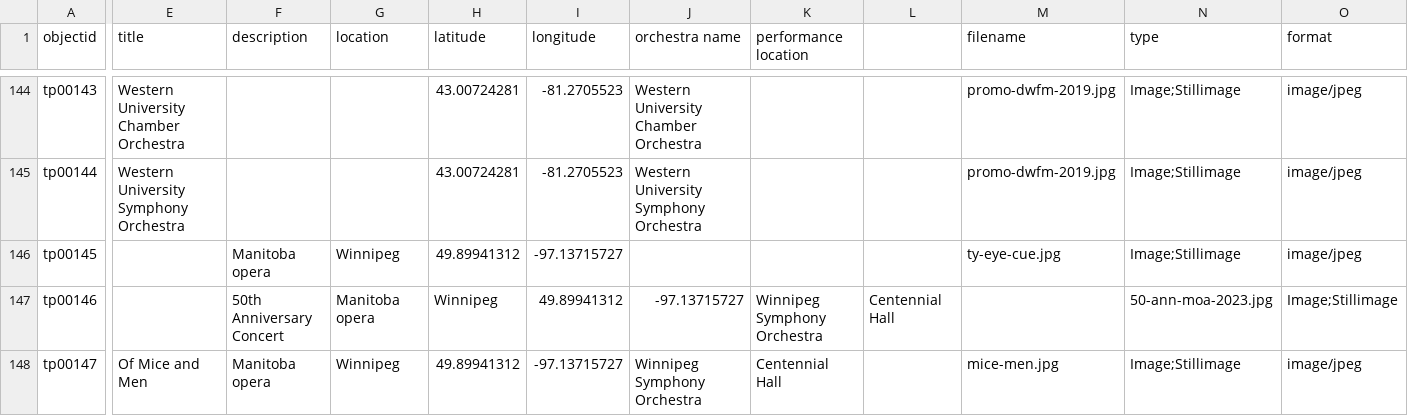
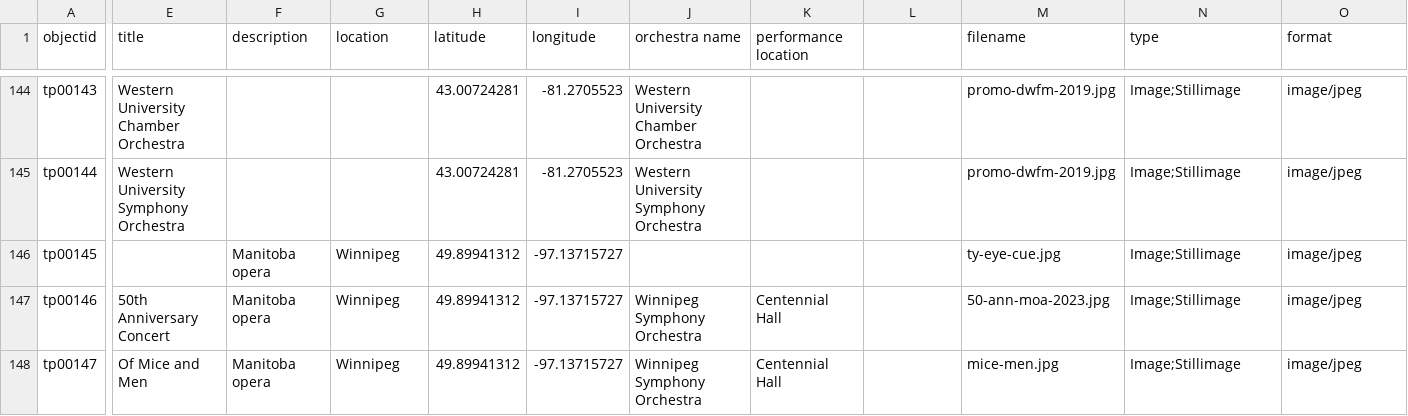
Before and after one commit to Bibliojo/Ty-Paterson, a CSV file: _data/ty-opera-covers.csv, drawn as a sheet; only a part is shown, gaps mark what is left out; the diff covers the shown part only; the diff names each change by its address in the sheet, - before the commit and + after, or states it on an @@ line.

```diff
--- a/_data/ty-opera-covers.csv
+++ b/_data/ty-opera-covers.csv
-E147 (title): (empty)
+E147 (title): 50th Anniversary Concert
-F147 (description): 50th Anniversary Concert
+F147 (description): Manitoba opera
-G147 (location): Manitoba opera
+G147 (location): Winnipeg
-H147 (latitude): Winnipeg
+H147 (latitude): 49.89941312
-I147 (longitude): 49.89941312
+I147 (longitude): -97.13715727
-J147 (orchestra name): -97.13715727
+J147 (orchestra name): Winnipeg Symphony Orchestra
-K147 (performance location): Winnipeg Symphony Orchestra
+K147 (performance location): Centennial Hall
-L147: Centennial Hall
+L147: (empty)
-M147 (filename): (empty)
+M147 (filename): 50-ann-moa-2023.jpg
-N147 (type): 50-ann-moa-2023.jpg
+N147 (type): Image;Stillimage
-O147 (format): Image;Stillimage
+O147 (format): image/jpeg
```
Also changed, not shown: 1 edited cell elsewhere in this file.
